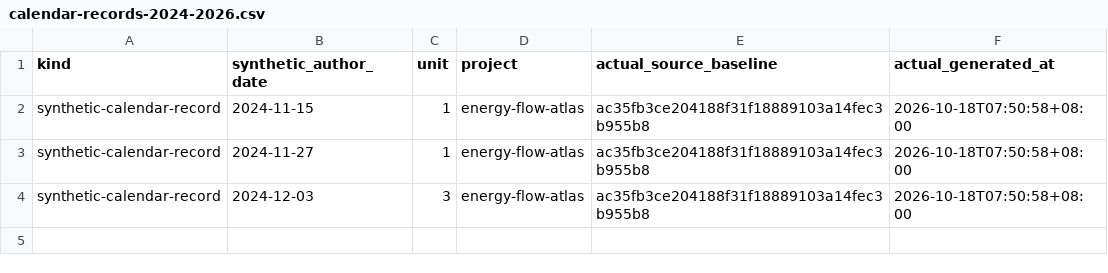
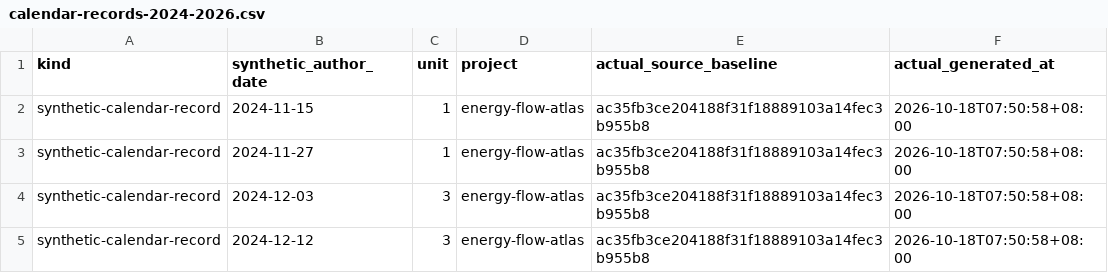
Before and after one commit to Khalil-Work/energy-flow-atlas, a CSV file: docs/calendar-records-2024-2026.csv, drawn as a sheet; the diff names each change by its address in the sheet, - before the commit and + after, or states it on an @@ line.

Commit message:
docs: synthetic calendar record 2024-12-12 unit 3
Documentation calendar reconstruction generated on 2026-10-18. Historical author dates do not date source development.

```diff
--- a/docs/calendar-records-2024-2026.csv
+++ b/docs/calendar-records-2024-2026.csv
+row 5: synthetic-calendar-record | 2024-12-12 | 3 | energy-flow-atlas | ac35fb3ce204188f31f18889103a14fec3b955b8 | 2026-10-18T07:50:58+08:00
```
